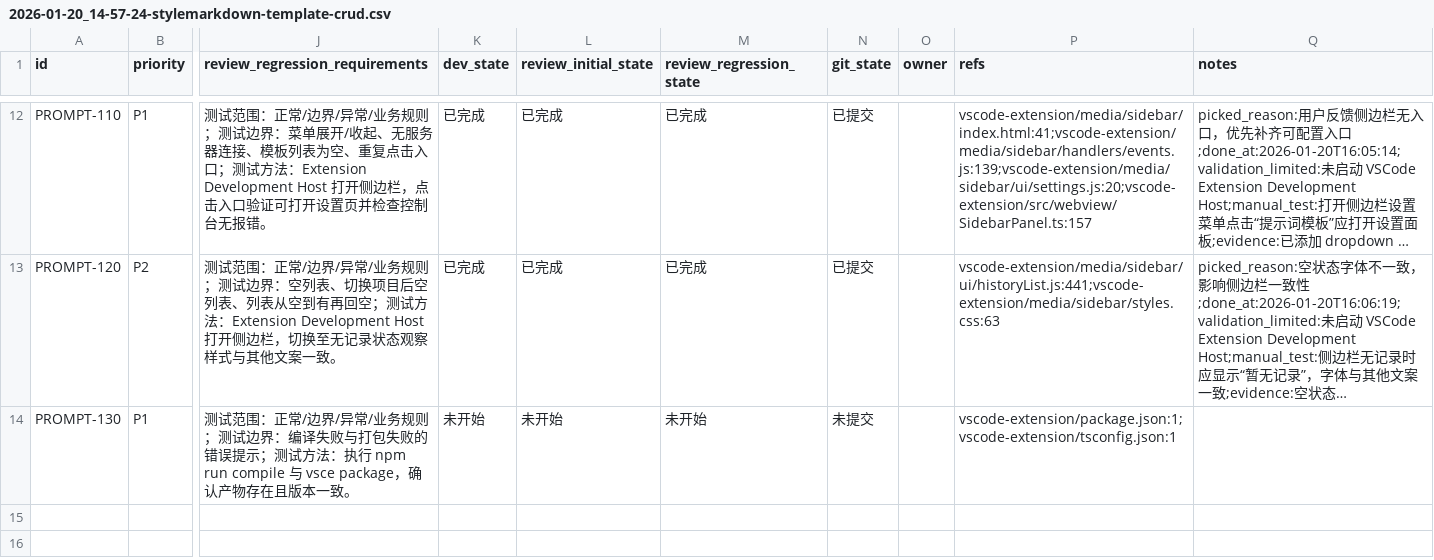
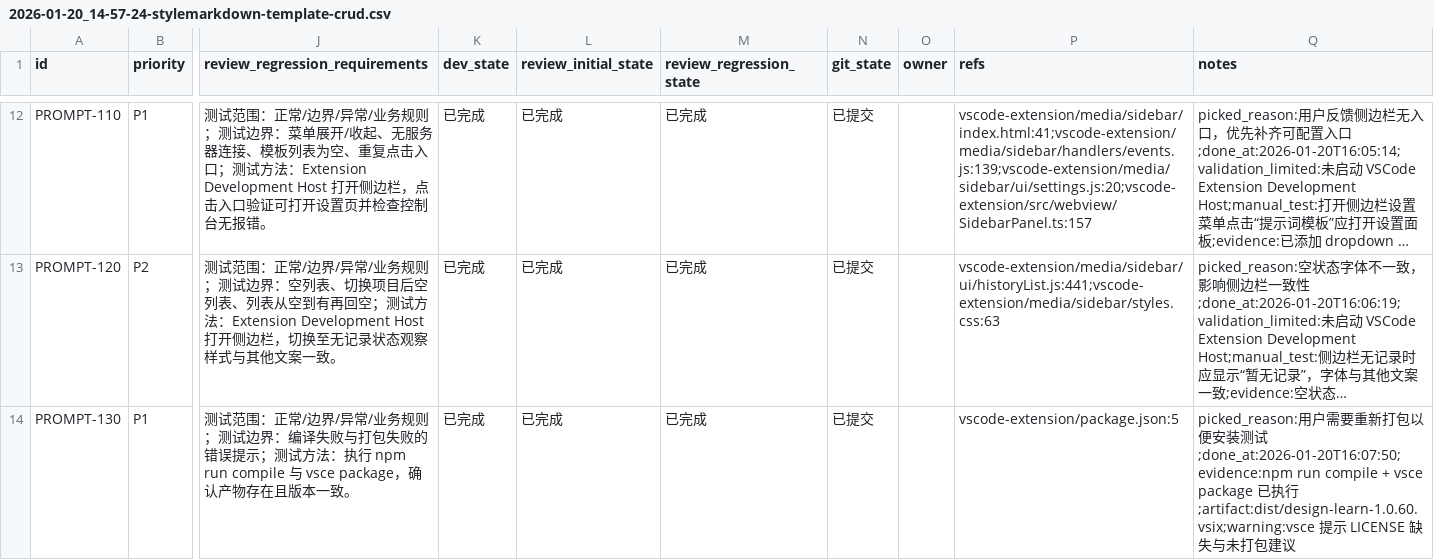
Before and after one commit to GalaxyXieyu/Design-Learn, a CSV file: issues/2026-01-20_14-57-24-stylemarkdown-template-crud.csv, drawn as a sheet; only a part is shown, gaps mark what is left out; long unchanged cells end in …; the diff names each change by its address in the sheet, - before the commit and + after, or states it on an @@ line.

Commit message:
[PROMPT-130] 重新打包 VSCode 扩展

```diff
--- a/issues/2026-01-20_14-57-24-stylemarkdown-template-crud.csv
+++ b/issues/2026-01-20_14-57-24-stylemarkdown-template-crud.csv
-K14 (dev_state): 未开始
+K14 (dev_state): 已完成
-L14 (review_initial_state): 未开始
+L14 (review_initial_state): 已完成
-M14 (review_regression_state): 未开始
+M14 (review_regression_state): 已完成
-N14 (git_state): 未提交
+N14 (git_state): 已提交
-P14 (refs): vscode-extension/package.json:1;vscode-extension/tsconfig.json:1
+P14 (refs): vscode-extension/package.json:5
-Q14 (notes): (empty)
+Q14 (notes): picked_reason:用户需要重新打包以便安装测试;done_at:2026-01-20T16:07:50;evidence:npm run compile + vsce package 已执行;artifact:dist/design-learn-1.0.60.vsix;warning:vsce 提示 LICENSE 缺失与未打包建议
```
Also changed, not shown: 1 other file.
